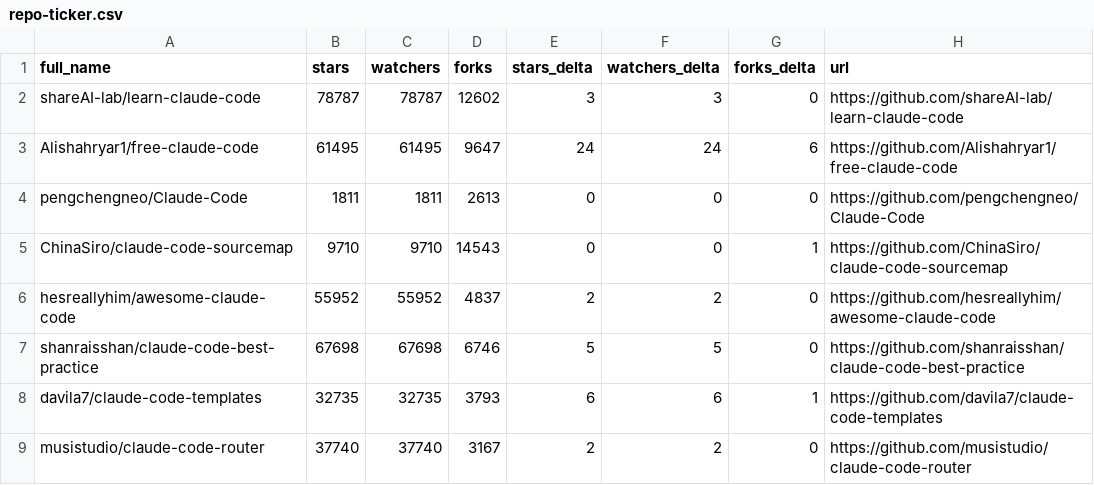
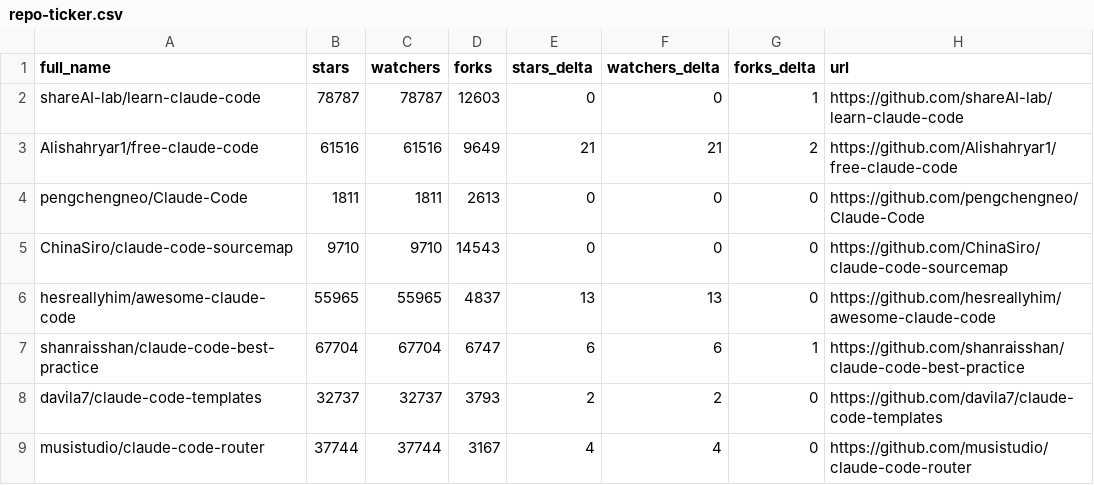
Before and after one commit to ansulev/awesome-claude-code, a CSV file: data/repo-ticker.csv, drawn as a sheet; only a part is shown; the diff covers the shown part only.

```diff
--- a/data/repo-ticker.csv
+++ b/data/repo-ticker.csv
@@ -1,9 +1,9 @@
 full_name,stars,watchers,forks,stars_delta,watchers_delta,forks_delta,url
-shareAI-lab/learn-claude-code,78787,78787,12602,3,3,0,https://github.com/shareAI-lab/learn-claude-code
-Alishahryar1/free-claude-code,61495,61495,9647,24,24,6,https://github.com/Alishahryar1/free-claude-code
+shareAI-lab/learn-claude-code,78787,78787,12603,0,0,1,https://github.com/shareAI-lab/learn-claude-code
+Alishahryar1/free-claude-code,61516,61516,9649,21,21,2,https://github.com/Alishahryar1/free-claude-code
 pengchengneo/Claude-Code,1811,1811,2613,0,0,0,https://github.com/pengchengneo/Claude-Code
-ChinaSiro/claude-code-sourcemap,9710,9710,14543,0,0,1,https://github.com/ChinaSiro/claude-code-sourcemap
-hesreallyhim/awesome-claude-code,55952,55952,4837,2,2,0,https://github.com/hesreallyhim/awesome-claude-code
-shanraisshan/claude-code-best-practice,67698,67698,6746,5,5,0,https://github.com/shanraisshan/claude-code-best-practice
-davila7/claude-code-templates,32735,32735,3793,6,6,1,https://github.com/davila7/claude-code-templates
-musistudio/claude-code-router,37740,37740,3167,2,2,0,https://github.com/musistudio/claude-code-router
+ChinaSiro/claude-code-sourcemap,9710,9710,14543,0,0,0,https://github.com/ChinaSiro/claude-code-sourcemap
+hesreallyhim/awesome-claude-code,55965,55965,4837,13,13,0,https://github.com/hesreallyhim/awesome-claude-code
+shanraisshan/claude-code-best-practice,67704,67704,6747,6,6,1,https://github.com/shanraisshan/claude-code-best-practice
+davila7/claude-code-templates,32737,32737,3793,2,2,0,https://github.com/davila7/claude-code-templates
+musistudio/claude-code-router,37744,37744,3167,4,4,0,https://github.com/musistudio/claude-code-router
```
Also changed, not shown: 4 added rows, 4 removed rows, 2 moved rows and 84 edited cells elsewhere in this file, 2 other files.
